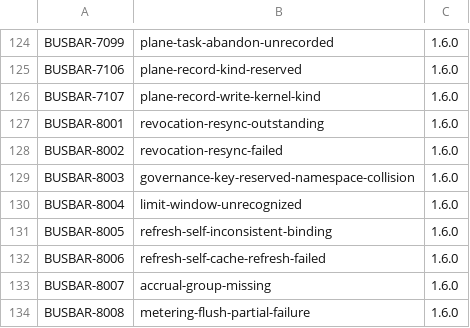
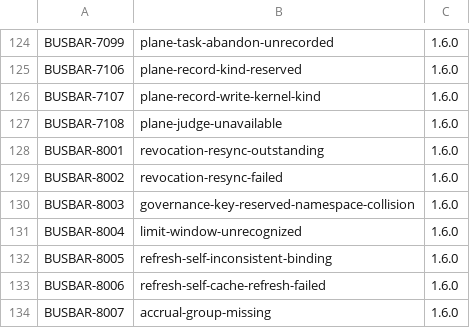
Before and after one commit to GetBusbar/busbar, a TSV file: docs/errors/LEDGER.tsv, drawn as a sheet; only a part is shown, gaps mark what is left out; the shorter side is filled out with more unchanged rows; the diff names each change by its address in the sheet, - before the commit and + after, or states it on an @@ line.

Commit message:
plane_judge_unavailable is registered as BUSBAR-7108 (once per process), with its docs pages

```diff
--- a/docs/errors/LEDGER.tsv
+++ b/docs/errors/LEDGER.tsv
+row 127: BUSBAR-7108 | plane-judge-unavailable | 1.6.0
```
Also changed, not shown: 6 other files.
